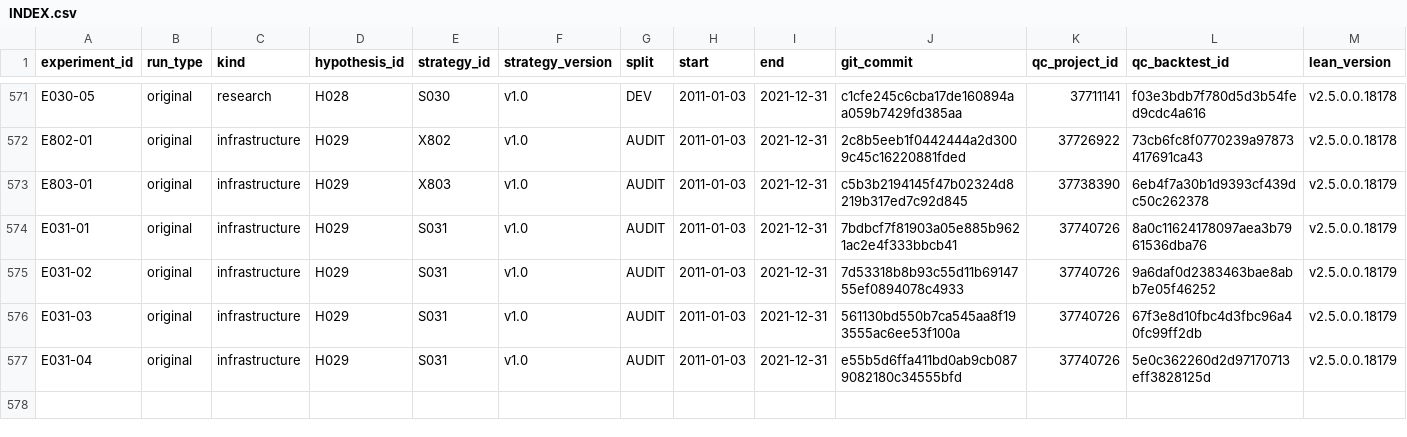
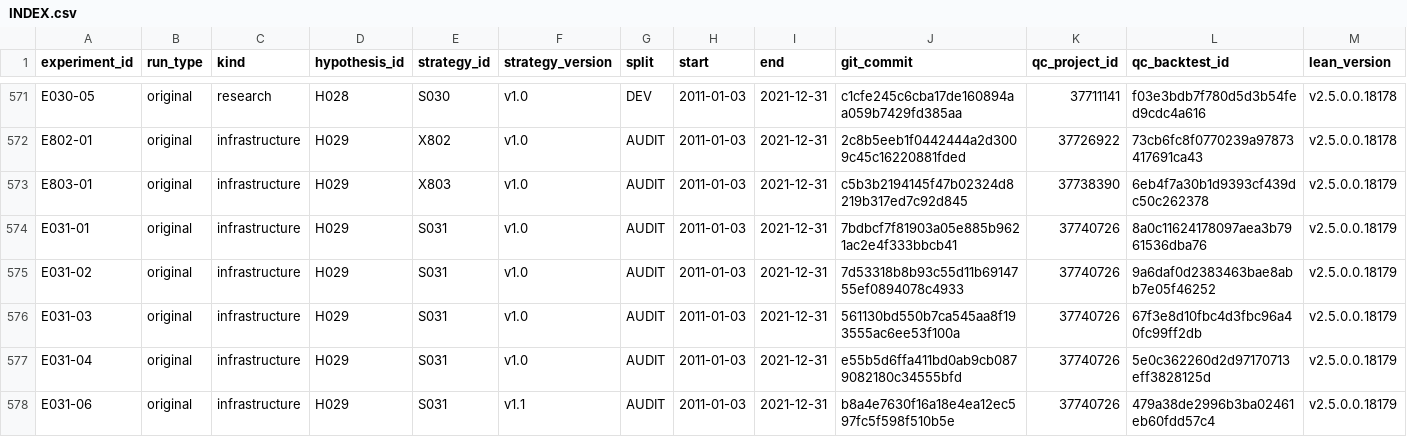
Before and after one commit to CohenMatan/quant-trading-research, a CSV file: experiments/INDEX.csv, drawn as a sheet; only a part is shown, gaps mark what is left out; rows hold the shown columns only; the diff names each change by its address in the sheet, - before the commit and + after, or states it on an @@ line.

```diff
--- a/experiments/INDEX.csv
+++ b/experiments/INDEX.csv
+row 578: E031-06 | original | infrastructure | H029 | S031 | v1.1 | AUDIT | 2011-01-03 | 2021-12-31 | b8a4e7630f16a18e4ea12ec597fc5f598f510b5e | 37740726 | 479a38de2996b3ba02461eb60fdd57c4 | v2.5.0.0.18179
```
Also changed, not shown: 6 other files.
